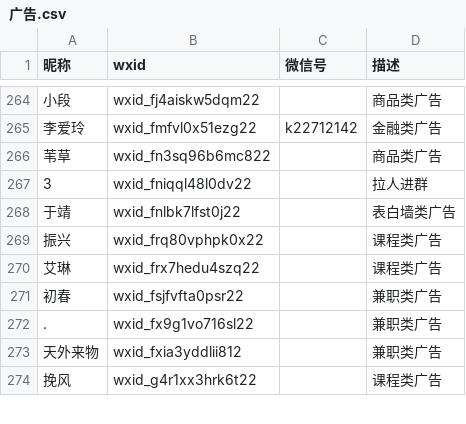
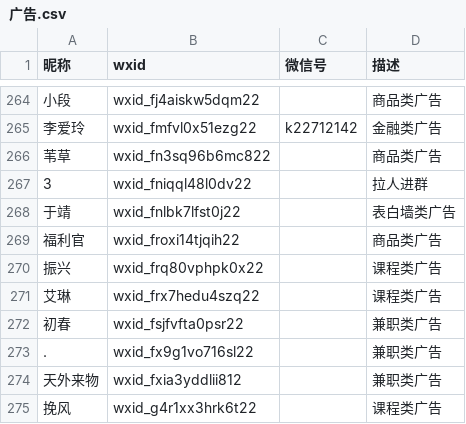
Before and after one commit to blacklisting/weixin, a CSV file: 广告.csv, drawn as a sheet; only a part is shown, gaps mark what is left out.

Commit message:
Update with a comment just seen.

```diff
--- a/广告.csv
+++ b/广告.csv
@@ -268,2 +268,3 @@
 "于靖",wxid_fnlbk7lfst0j22,,"表白墙类广告"
+"福利官",wxid_froxi14tjqih22,,"商品类广告"
 "振兴",wxid_frq80vphpk0x22,,"课程类广告"
```
